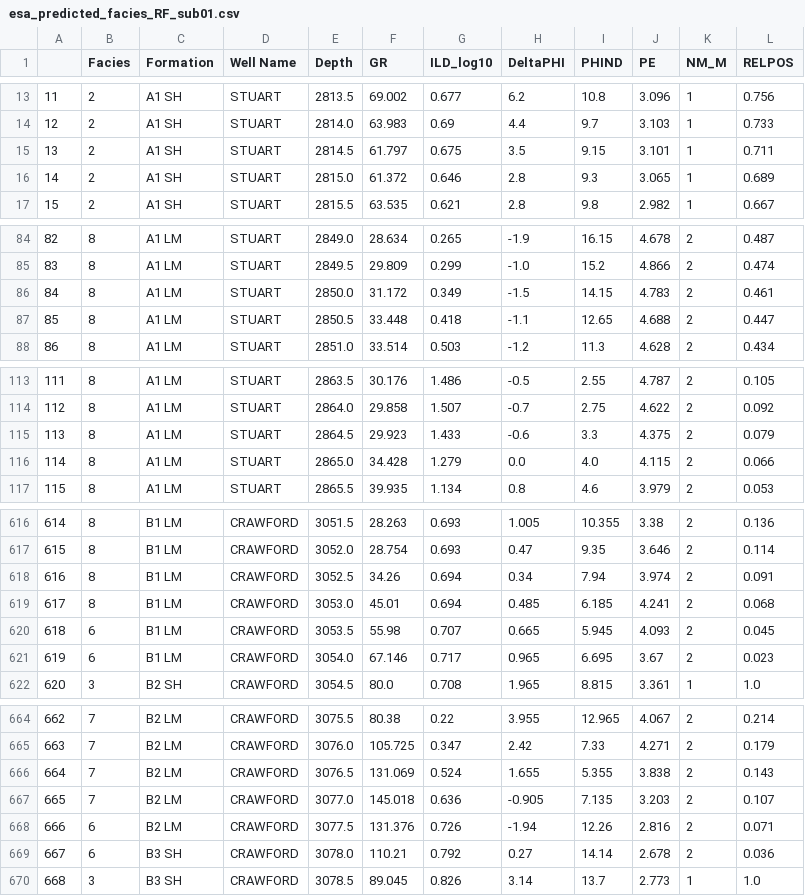
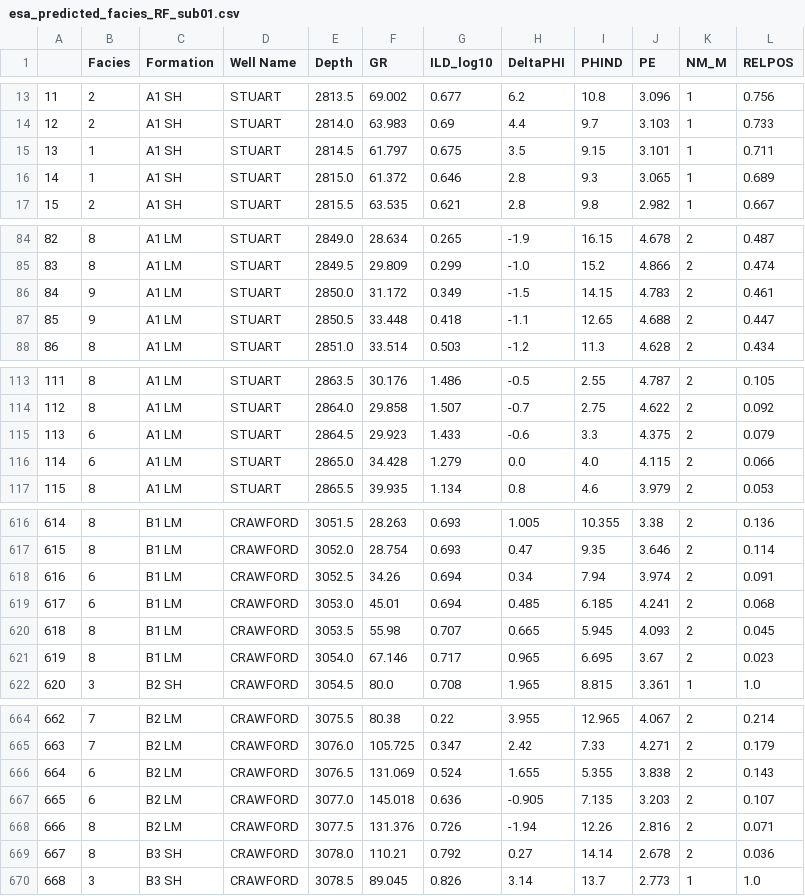
Before and after one commit to esa-as/2016-ml-contest, a CSV file: esaTeam/esa_predicted_facies_RF_sub01.csv, drawn as a sheet; only a part is shown, gaps mark what is left out; the diff covers the shown part only.

```diff
--- a/esaTeam/esa_predicted_facies_RF_sub01.csv
+++ b/esaTeam/esa_predicted_facies_RF_sub01.csv
@@ -14,4 +14,4 @@
 12,2,A1 SH,STUART,2814.0,63.983,0.69,4.4,9.7,3.103,1,0.733
-13,2,A1 SH,STUART,2814.5,61.797,0.675,3.5,9.15,3.101,1,0.711
-14,2,A1 SH,STUART,2815.0,61.372,0.646,2.8,9.3,3.065,1,0.689
+13,1,A1 SH,STUART,2814.5,61.797,0.675,3.5,9.15,3.101,1,0.711
+14,1,A1 SH,STUART,2815.0,61.372,0.646,2.8,9.3,3.065,1,0.689
 15,2,A1 SH,STUART,2815.5,63.535,0.621,2.8,9.8,2.982,1,0.667
@@ -85,4 +85,4 @@
 83,8,A1 LM,STUART,2849.5,29.809,0.299,-1.0,15.2,4.866,2,0.474
-84,8,A1 LM,STUART,2850.0,31.172,0.349,-1.5,14.15,4.783,2,0.461
-85,8,A1 LM,STUART,2850.5,33.448,0.418,-1.1,12.65,4.688,2,0.447
+84,9,A1 LM,STUART,2850.0,31.172,0.349,-1.5,14.15,4.783,2,0.461
+85,9,A1 LM,STUART,2850.5,33.448,0.418,-1.1,12.65,4.688,2,0.447
 86,8,A1 LM,STUART,2851.0,33.514,0.503,-1.2,11.3,4.628,2,0.434
@@ -114,4 +114,4 @@
 112,8,A1 LM,STUART,2864.0,29.858,1.507,-0.7,2.75,4.622,2,0.092
-113,8,A1 LM,STUART,2864.5,29.923,1.433,-0.6,3.3,4.375,2,0.079
-114,8,A1 LM,STUART,2865.0,34.428,1.279,0.0,4.0,4.115,2,0.066
+113,6,A1 LM,STUART,2864.5,29.923,1.433,-0.6,3.3,4.375,2,0.079
+114,6,A1 LM,STUART,2865.0,34.428,1.279,0.0,4.0,4.115,2,0.066
 115,8,A1 LM,STUART,2865.5,39.935,1.134,0.8,4.6,3.979,2,0.053
@@ -617,6 +617,6 @@
 615,8,B1 LM,CRAWFORD,3052.0,28.754,0.693,0.47,9.35,3.646,2,0.114
-616,8,B1 LM,CRAWFORD,3052.5,34.26,0.694,0.34,7.94,3.974,2,0.091
-617,8,B1 LM,CRAWFORD,3053.0,45.01,0.694,0.485,6.185,4.241,2,0.068
-618,6,B1 LM,CRAWFORD,3053.5,55.98,0.707,0.665,5.945,4.093,2,0.045
-619,6,B1 LM,CRAWFORD,3054.0,67.146,0.717,0.965,6.695,3.67,2,0.023
+616,6,B1 LM,CRAWFORD,3052.5,34.26,0.694,0.34,7.94,3.974,2,0.091
+617,6,B1 LM,CRAWFORD,3053.0,45.01,0.694,0.485,6.185,4.241,2,0.068
+618,8,B1 LM,CRAWFORD,3053.5,55.98,0.707,0.665,5.945,4.093,2,0.045
+619,8,B1 LM,CRAWFORD,3054.0,67.146,0.717,0.965,6.695,3.67,2,0.023
 620,3,B2 SH,CRAWFORD,3054.5,80.0,0.708,1.965,8.815,3.361,1,1.0
@@ -665,6 +665,6 @@
 663,7,B2 LM,CRAWFORD,3076.0,105.725,0.347,2.42,7.33,4.271,2,0.179
-664,7,B2 LM,CRAWFORD,3076.5,131.069,0.524,1.655,5.355,3.838,2,0.143
-665,7,B2 LM,CRAWFORD,3077.0,145.018,0.636,-0.905,7.135,3.203,2,0.107
-666,6,B2 LM,CRAWFORD,3077.5,131.376,0.726,-1.94,12.26,2.816,2,0.071
-667,6,B3 SH,CRAWFORD,3078.0,110.21,0.792,0.27,14.14,2.678,2,0.036
+664,6,B2 LM,CRAWFORD,3076.5,131.069,0.524,1.655,5.355,3.838,2,0.143
+665,6,B2 LM,CRAWFORD,3077.0,145.018,0.636,-0.905,7.135,3.203,2,0.107
+666,8,B2 LM,CRAWFORD,3077.5,131.376,0.726,-1.94,12.26,2.816,2,0.071
+667,8,B3 SH,CRAWFORD,3078.0,110.21,0.792,0.27,14.14,2.678,2,0.036
 668,3,B3 SH,CRAWFORD,3078.5,89.045,0.826,3.14,13.7,2.773,1,1.0
```
Also changed, not shown: 21 edited cells elsewhere in this file, esaTeam/esa_predicted_facies_GB_sub01.csv, 7 other files.
